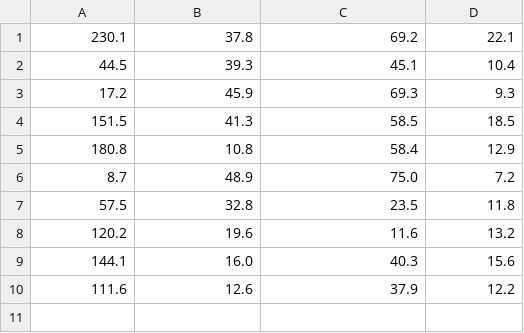
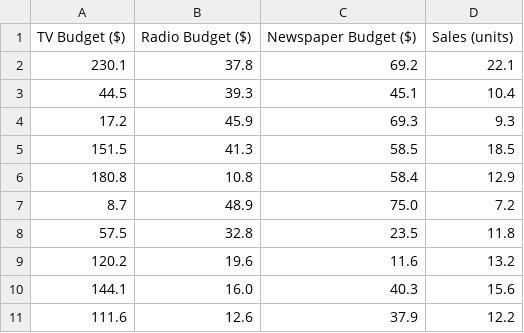
Before and after one commit to harmanjeetsingh5107/Assignments, a CSV file: Assignment1_Data.csv, drawn as a sheet.

Commit message:
Update Assignment1_Data.csv

```diff
--- a/Assignment1_Data.csv
+++ b/Assignment1_Data.csv
@@ -1 +1,2 @@
+TV Budget ($),Radio Budget ($),Newspaper Budget ($),Sales (units)
 230.1,37.8,69.2,22.1
```
